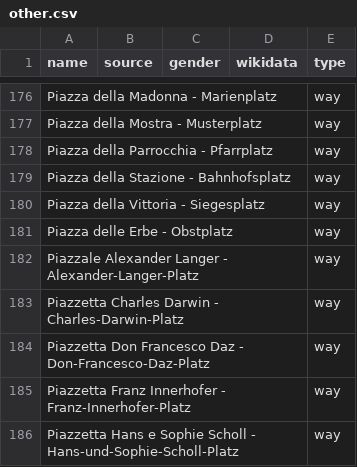
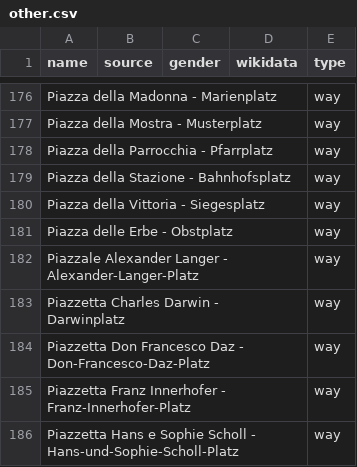
Before and after one commit to EqualStreetNames/equalstreetnames-bolzano, a CSV file: data/other.csv, drawn as a sheet; only a part is shown, gaps mark what is left out; the diff names each change by its address in the sheet, - before the commit and + after, or states it on an @@ line.

```diff
--- a/data/other.csv
+++ b/data/other.csv
-A183 (name): Piazzetta Charles Darwin - Charles-Darwin-Platz
+A183 (name): Piazzetta Charles Darwin - Darwinplatz
```
Also changed, not shown: 3 other files.
